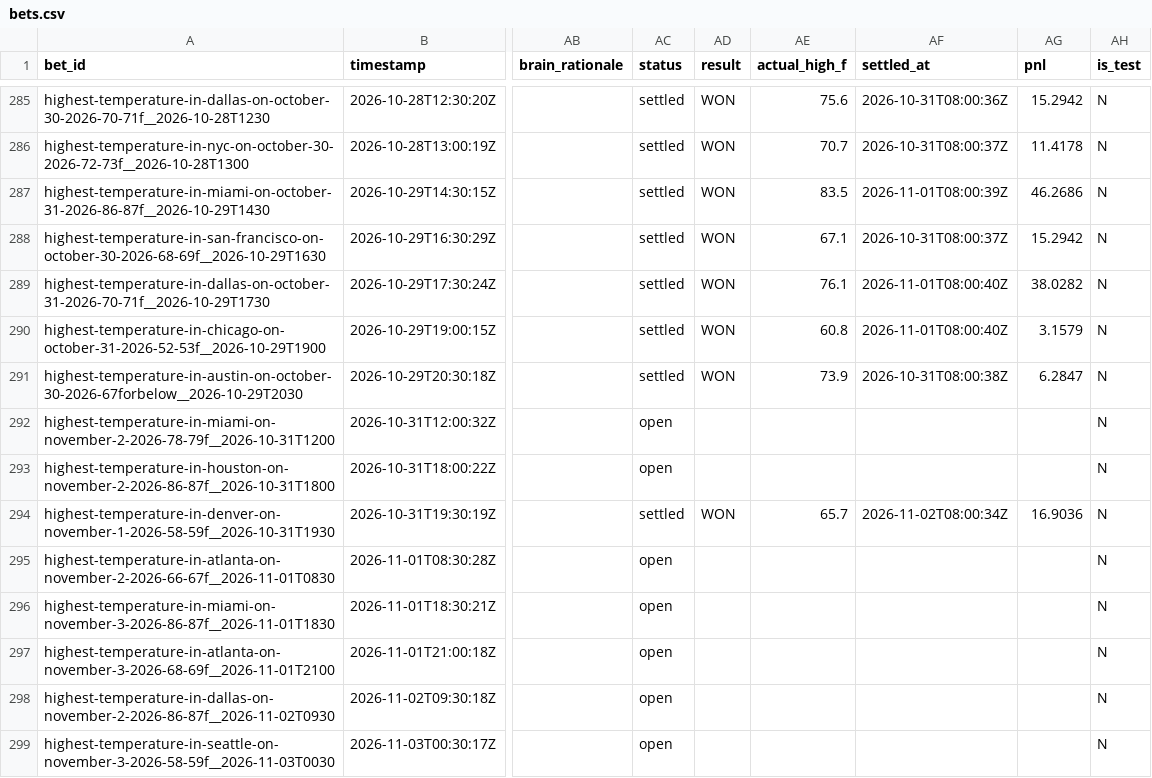
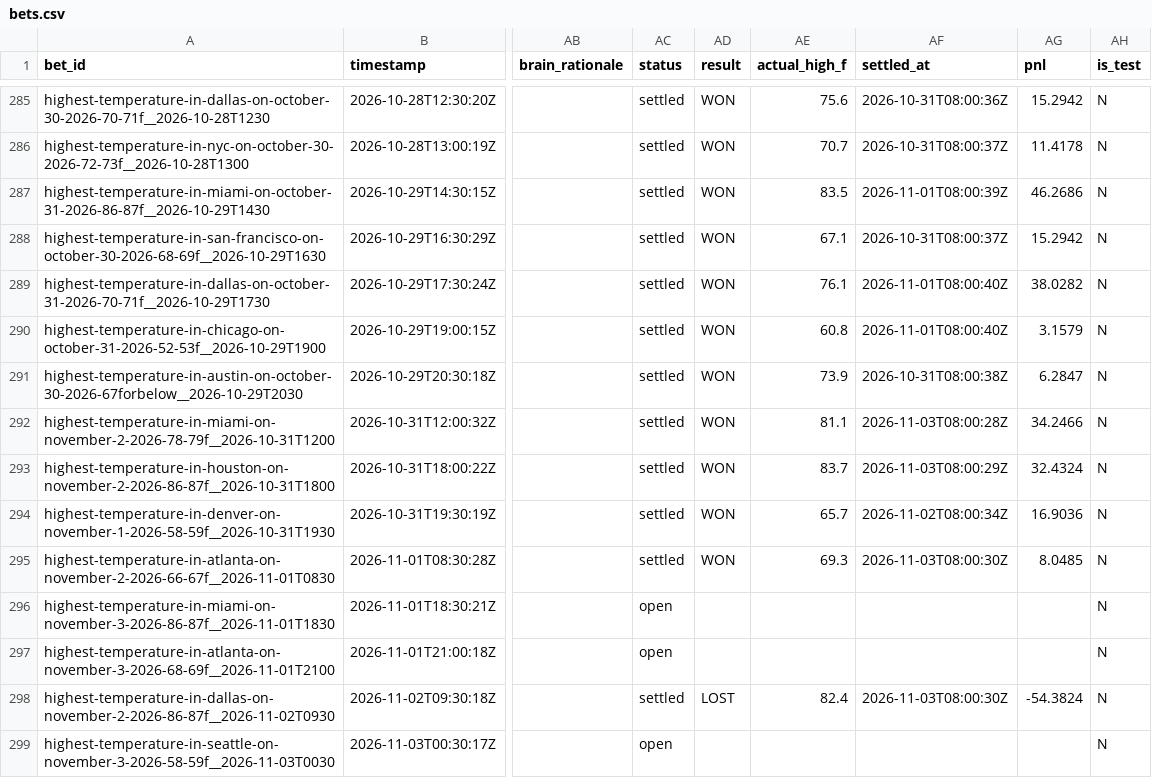
Before and after one commit to user-kv/polymarket-desk, a CSV file: papertrader/data/bets.csv, drawn as a sheet; only a part is shown, gaps mark what is left out; the diff names each change by its address in the sheet, - before the commit and + after, or states it on an @@ line.

```diff
--- a/papertrader/data/bets.csv
+++ b/papertrader/data/bets.csv
-AC292:AC293 (status): open
+AC292:AC293 (status): settled
-AD292:AD293 (result): (empty)
+AD292:AD293 (result): WON
-AE292 (actual_high_f): (empty)
+AE292 (actual_high_f): 81.1
-AF292 (settled_at): (empty)
+AF292 (settled_at): 2026-11-03T08:00:28Z
-AG292 (pnl): (empty)
+AG292 (pnl): 34.2466
-AE293 (actual_high_f): (empty)
+AE293 (actual_high_f): 83.7
-AF293 (settled_at): (empty)
+AF293 (settled_at): 2026-11-03T08:00:29Z
-AG293 (pnl): (empty)
+AG293 (pnl): 32.4324
-AC295 (status): open
+AC295 (status): settled
-AD295 (result): (empty)
+AD295 (result): WON
-AE295 (actual_high_f): (empty)
+AE295 (actual_high_f): 69.3
-AF295 (settled_at): (empty)
+AF295 (settled_at): 2026-11-03T08:00:30Z
-AG295 (pnl): (empty)
+AG295 (pnl): 8.0485
-AC298 (status): open
+AC298 (status): settled
-AD298 (result): (empty)
+AD298 (result): LOST
-AE298 (actual_high_f): (empty)
+AE298 (actual_high_f): 82.4
-AF298 (settled_at): (empty)
+AF298 (settled_at): 2026-11-03T08:00:30Z
-AG298 (pnl): (empty)
+AG298 (pnl): -54.3824
```
Also changed, not shown: 3 other files.
